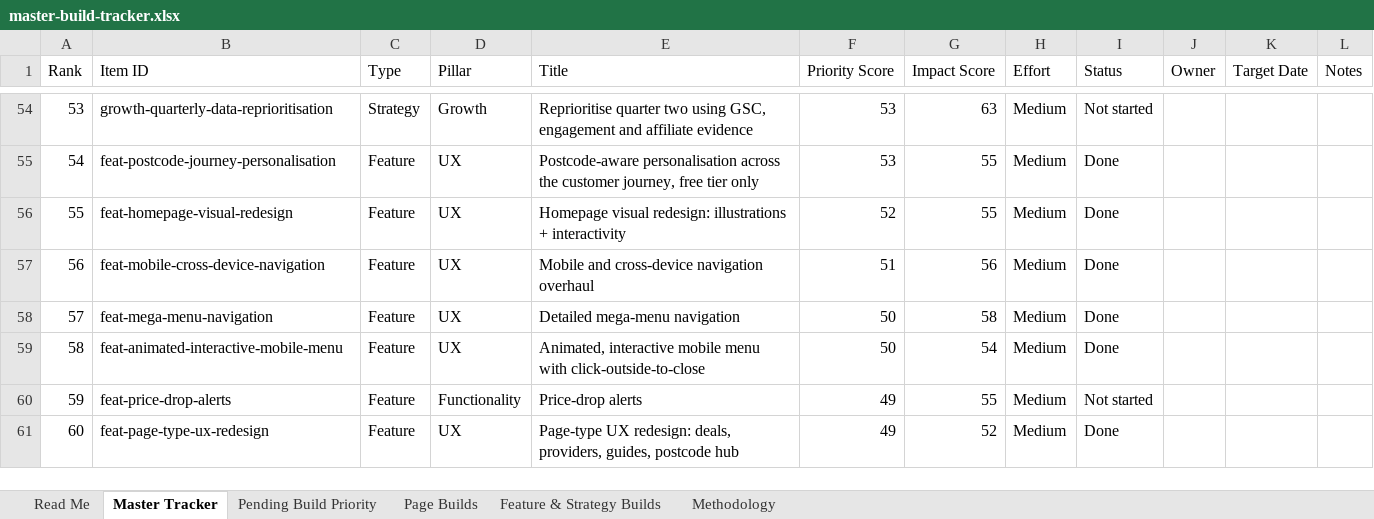
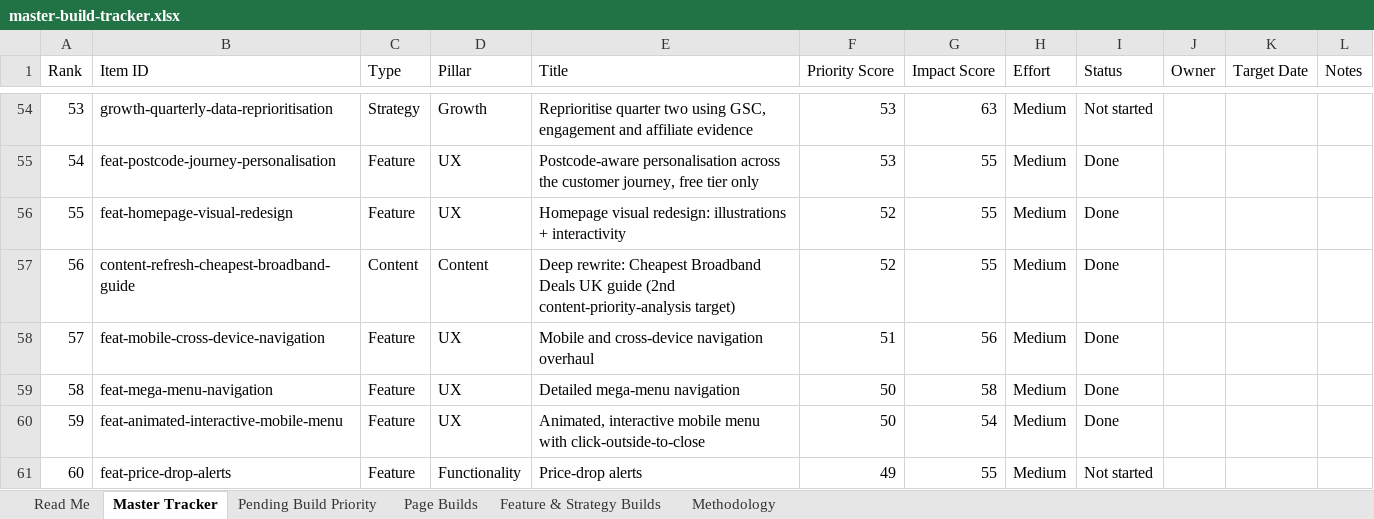
Before and after one commit to sahilsayed-ielts/broadbandpicker, an Excel workbook: docs/master-build-tracker.xlsx, sheet Master Tracker, drawn as a sheet; only a part is shown, gaps mark what is left out; the shorter side is filled out with more unchanged rows; values as stored, in another font and other column widths than the file's, no cell formats; table styles not drawn; addresses are those after the commit; the diff names each change by its address in the sheet, - before the commit and + after, or states it on an @@ line.

```diff
--- a/docs/master-build-tracker.xlsx (sheet Master Tracker)
+++ b/docs/master-build-tracker.xlsx (sheet Master Tracker)
+row 57: 56 | content-refresh-cheapest-broadband-guide | Content | Content | Deep rewrite: Cheapest Broadband Deals UK guide (2nd content-priority-analysis target) | 52 | 55 | Medium | Done
@@ column A (Rank) renumbered from row 58 down @@
```
Also changed, not shown: sheet Feature & Strategy Builds, sheet Methodology, cell formats, 7 other files.
